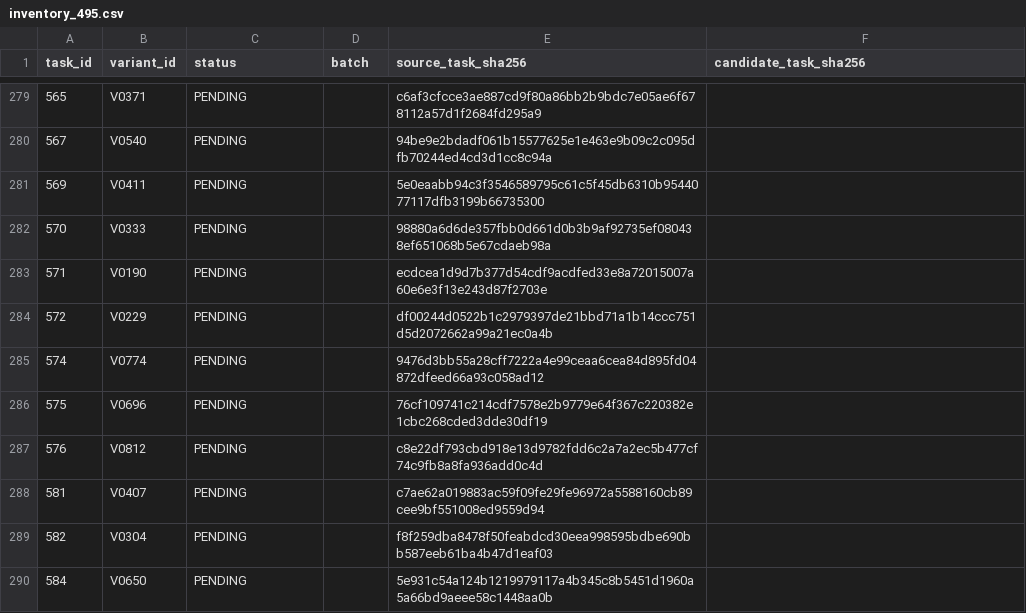
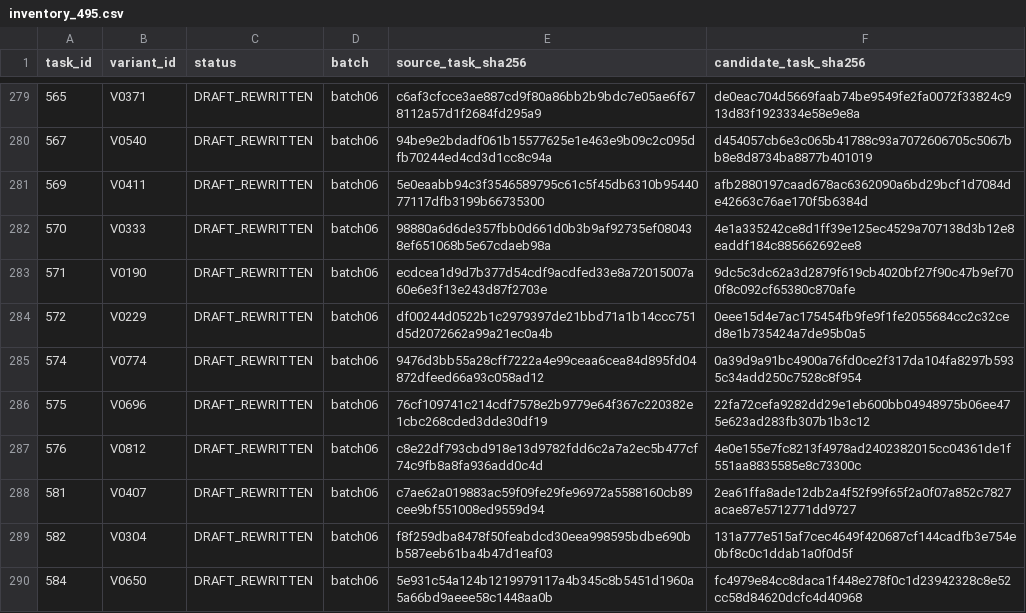
Before and after one commit to serhiipriadko2-sys/iskra, a CSV file: ScienceAndTests/unified1000_v1_2/registry/inventory_495.csv, drawn as a sheet; only a part is shown, gaps mark what is left out; the diff covers the shown part only.

```diff
--- a/ScienceAndTests/unified1000_v1_2/registry/inventory_495.csv
+++ b/ScienceAndTests/unified1000_v1_2/registry/inventory_495.csv
@@ -279,12 +279,12 @@ task_id,variant_id,status,batch,source_task_sha256,candidate_task_sha256
-565,V0371,PENDING,,c6af3cfcce3ae887cd9f80a86bb2b9bdc7e05ae6f678112a57d1f2684fd295a9,
-567,V0540,PENDING,,94be9e2bdadf061b15577625e1e463e9b09c2c095dfb70244ed4cd3d1cc8c94a,
-569,V0411,PENDING,,5e0eaabb94c3f3546589795c61c5f45db6310b9544077117dfb3199b66735300,
-570,V0333,PENDING,,98880a6d6de357fbb0d661d0b3b9af92735ef080438ef651068b5e67cdaeb98a,
-571,V0190,PENDING,,ecdcea1d9d7b377d54cdf9acdfed33e8a72015007a60e6e3f13e243d87f2703e,
-572,V0229,PENDING,,df00244d0522b1c2979397de21bbd71a1b14ccc751d5d2072662a99a21ec0a4b,
-574,V0774,PENDING,,9476d3bb55a28cff7222a4e99ceaa6cea84d895fd04872dfeed66a93c058ad12,
-575,V0696,PENDING,,76cf109741c214cdf7578e2b9779e64f367c220382e1cbc268cded3dde30df19,
-576,V0812,PENDING,,c8e22df793cbd918e13d9782fdd6c2a7a2ec5b477cf74c9fb8a8fa936add0c4d,
-581,V0407,PENDING,,c7ae62a019883ac59f09fe29fe96972a5588160cb89cee9bf551008ed9559d94,
-582,V0304,PENDING,,f8f259dba8478f50feabdcd30eea998595bdbe690bb587eeb61ba4b47d1eaf03,
-584,V0650,PENDING,,5e931c54a124b1219979117a4b345c8b5451d1960a5a66bd9aeee58c1448aa0b,
+565,V0371,DRAFT_REWRITTEN,batch06,c6af3cfcce3ae887cd9f80a86bb2b9bdc7e05ae6f678112a57d1f2684fd295a9,de0eac704d5669faab74be9549fe2fa0072f33824c913d83f1923334e58e9e8a
+567,V0540,DRAFT_REWRITTEN,batch06,94be9e2bdadf061b15577625e1e463e9b09c2c095dfb70244ed4cd3d1cc8c94a,d454057cb6e3c065b41788c93a7072606705c5067bb8e8d8734ba8877b401019
+569,V0411,DRAFT_REWRITTEN,batch06,5e0eaabb94c3f3546589795c61c5f45db6310b9544077117dfb3199b66735300,afb2880197caad678ac6362090a6bd29bcf1d7084de42663c76ae170f5b6384d
+570,V0333,DRAFT_REWRITTEN,batch06,98880a6d6de357fbb0d661d0b3b9af92735ef080438ef651068b5e67cdaeb98a,4e1a335242ce8d1ff39e125ec4529a707138d3b12e8eaddf184c885662692ee8
+571,V0190,DRAFT_REWRITTEN,batch06,ecdcea1d9d7b377d54cdf9acdfed33e8a72015007a60e6e3f13e243d87f2703e,9dc5c3dc62a3d2879f619cb4020bf27f90c47b9ef700f8c092cf65380c870afe
+572,V0229,DRAFT_REWRITTEN,batch06,df00244d0522b1c2979397de21bbd71a1b14ccc751d5d2072662a99a21ec0a4b,0eee15d4e7ac175454fb9fe9f1fe2055684cc2c32ced8e1b735424a7de95b0a5
+574,V0774,DRAFT_REWRITTEN,batch06,9476d3bb55a28cff7222a4e99ceaa6cea84d895fd04872dfeed66a93c058ad12,0a39d9a91bc4900a76fd0ce2f317da104fa8297b5935c34add250c7528c8f954
+575,V0696,DRAFT_REWRITTEN,batch06,76cf109741c214cdf7578e2b9779e64f367c220382e1cbc268cded3dde30df19,22fa72cefa9282dd29e1eb600bb04948975b06ee475e623ad283fb307b1b3c12
+576,V0812,DRAFT_REWRITTEN,batch06,c8e22df793cbd918e13d9782fdd6c2a7a2ec5b477cf74c9fb8a8fa936add0c4d,4e0e155e7fc8213f4978ad2402382015cc04361de1f551aa8835585e8c73300c
+581,V0407,DRAFT_REWRITTEN,batch06,c7ae62a019883ac59f09fe29fe96972a5588160cb89cee9bf551008ed9559d94,2ea61ffa8ade12db2a4f52f99f65f2a0f07a852c7827acae87e5712771dd9727
+582,V0304,DRAFT_REWRITTEN,batch06,f8f259dba8478f50feabdcd30eea998595bdbe690bb587eeb61ba4b47d1eaf03,131a777e515af7cec4649f420687cf144cadfb3e754e0bf8c0c1ddab1a0f0d5f
+584,V0650,DRAFT_REWRITTEN,batch06,5e931c54a124b1219979117a4b345c8b5451d1960a5a66bd9aeee58c1448aa0b,fc4979e84cc8daca1f448e278f0c1d23942328c8e52cc58d84620dcfc4d40968
```
Also changed, not shown: 114 edited cells elsewhere in this file, 6 other files.
